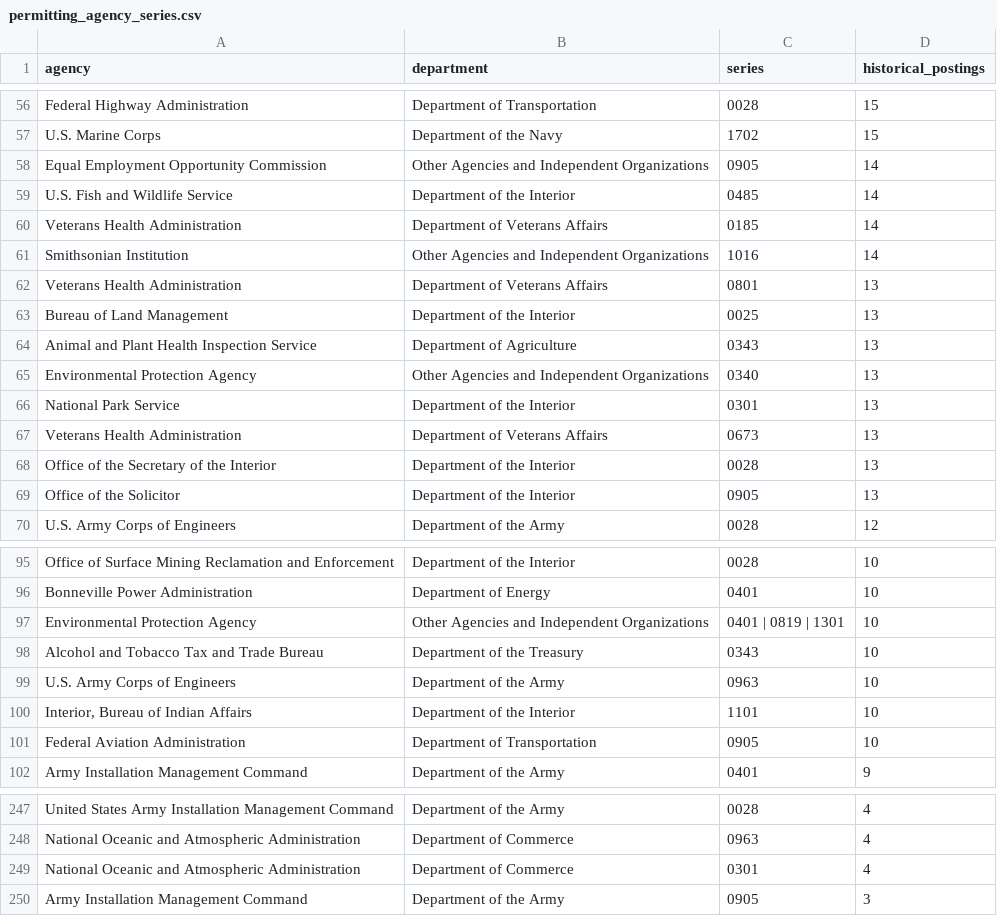
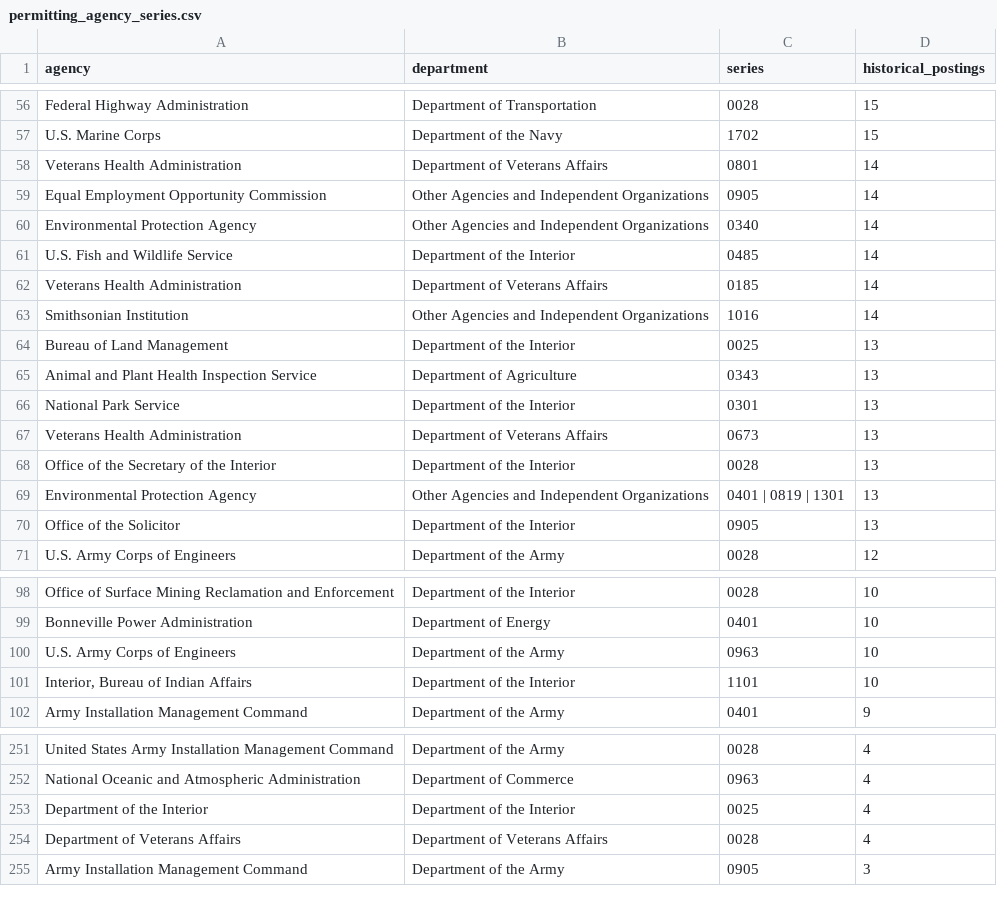
Before and after one commit to abigailhaddad/permitting, a CSV file: reference/permitting_agency_series.csv, drawn as a sheet; only a part is shown, gaps mark what is left out; removed rows and columns are numbered as before the commit, all else as after; the diff covers the shown part only; the diff names each change by its address in the sheet, - before the commit and + after, or states it on an @@ line.

```diff
--- a/reference/permitting_agency_series.csv
+++ b/reference/permitting_agency_series.csv
+row 58: Veterans Health Administration | Department of Veterans Affairs | 0801 | 14
+row 60: Environmental Protection Agency | Other Agencies and Independent Organizations | 0340 | 14
-row 62: Veterans Health Administration | Department of Veterans Affairs | 0801 | 13
-row 65: Environmental Protection Agency | Other Agencies and Independent Organizations | 0340 | 13
+row 69: Environmental Protection Agency | Other Agencies and Independent Organizations | 0401 | 0819 | 1301 | 13
-row 97: Environmental Protection Agency | Other Agencies and Independent Organizations | 0401 | 0819 | 1301 | 10
-row 98: Alcohol and Tobacco Tax and Trade Bureau | Department of the Treasury | 0343 | 10
-row 101: Federal Aviation Administration | Department of Transportation | 0905 | 10
-row 249: National Oceanic and Atmospheric Administration | Department of Commerce | 0301 | 4
+row 253: Department of the Interior | Department of the Interior | 0025 | 4
+row 254: Department of Veterans Affairs | Department of Veterans Affairs | 0028 | 4
```
Also changed, not shown: 18 added rows, 14 removed rows and 7 edited cells elsewhere in this file, results/current_permitting_jobs.csv, 9 other files.
